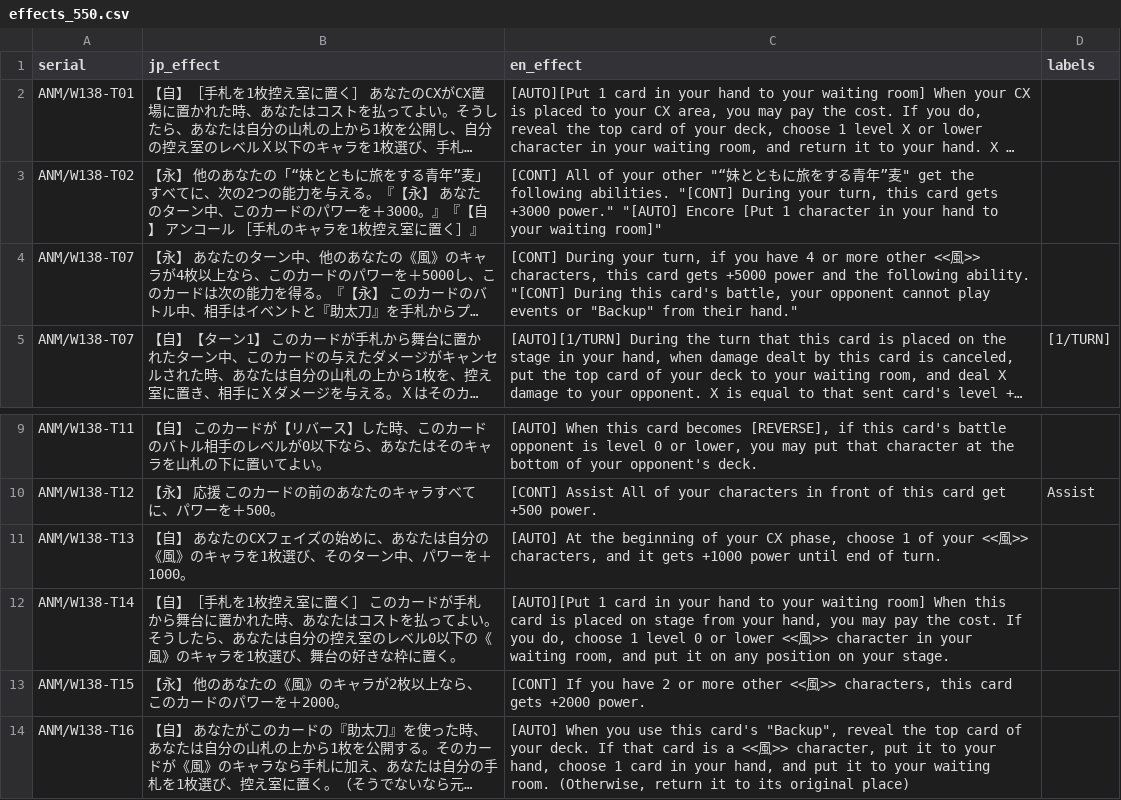
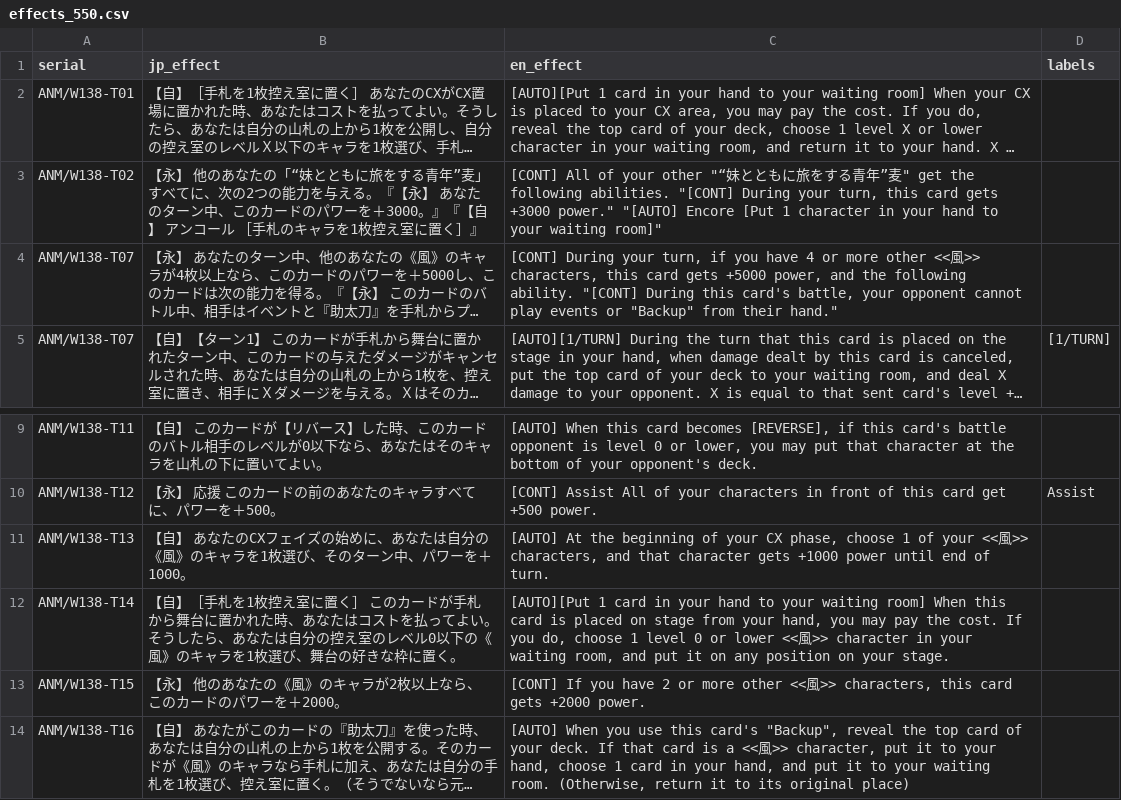
Before and after one commit to ronelm2000/wsmtools, a CSV file: Montage.Weiss.Tools.Test/Resources/Translations/effects_550.csv, drawn as a sheet; only a part is shown, gaps mark what is left out; long unchanged cells end in …; the diff names each change by its address in the sheet, - before the commit and + after, or states it on an @@ line.

```diff
--- a/Montage.Weiss.Tools.Test/Resources/Translations/effects_550.csv
+++ b/Montage.Weiss.Tools.Test/Resources/Translations/effects_550.csv
-C4 (en_effect): …gets +5000 power and the…
+C4 (en_effect): …gets +5000 power, and the…
-C11 (en_effect): …characters, and it gets +1000…
+C11 (en_effect): …characters, and that character gets +1000…
```
Also changed, not shown: Montage.Weiss.Tools.Test/Resources/Translations/expansion_494_effects.csv, 53 other files.
